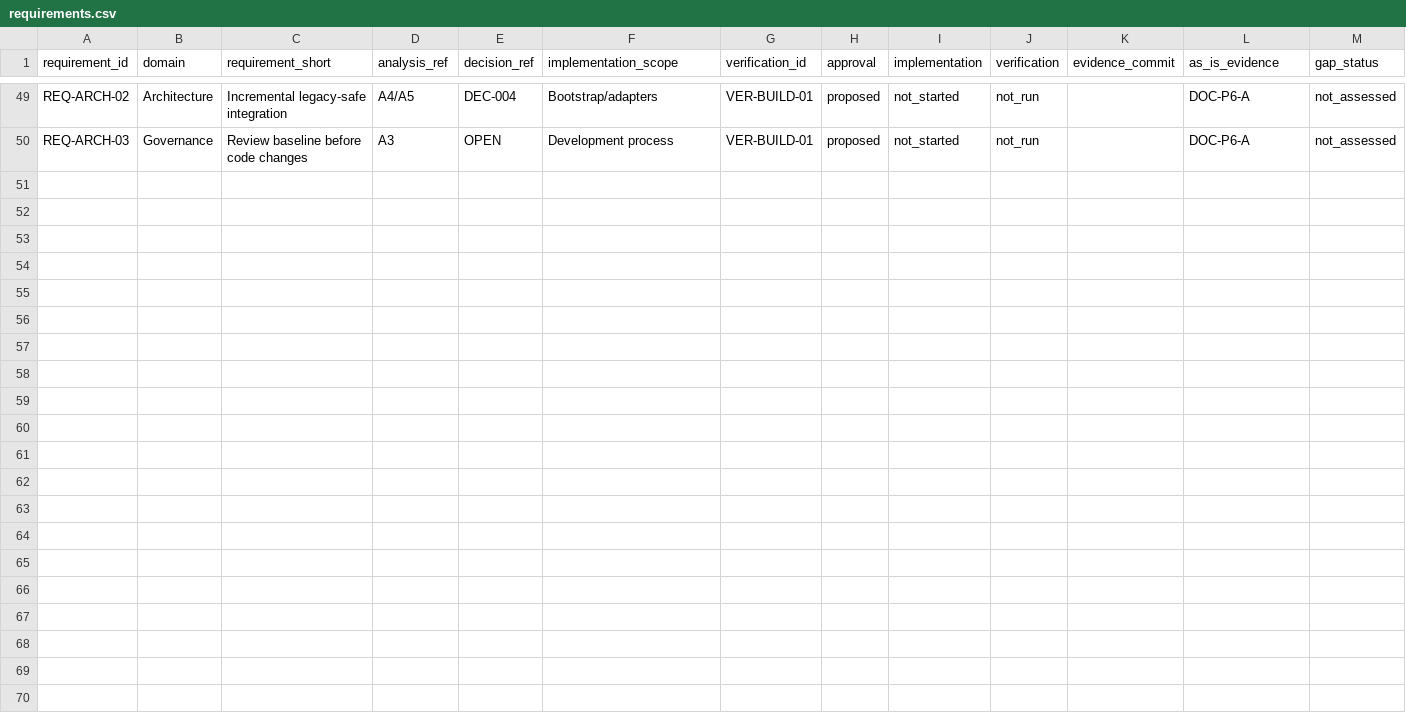
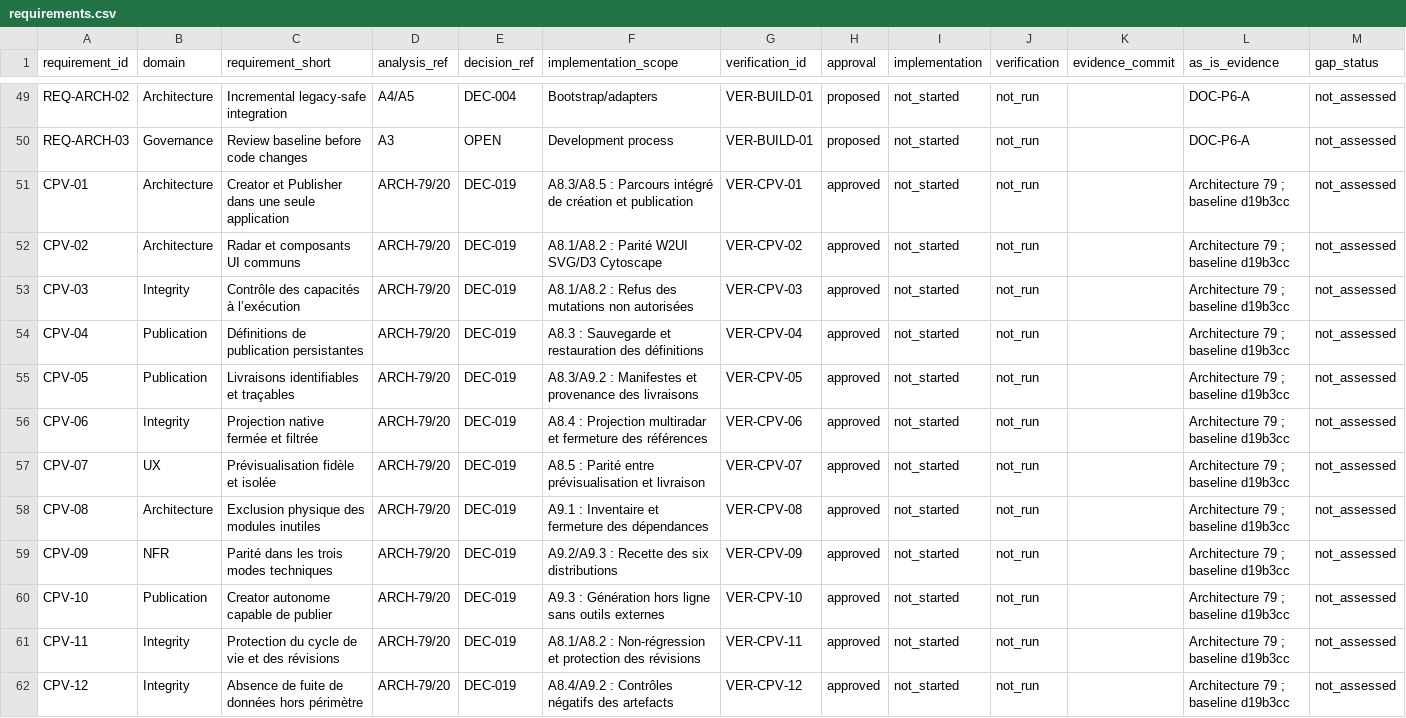
Before and after one commit to nfigay/StandardisationRadarChart, a CSV file: docs/requirements/requirements.csv, drawn as a sheet; only a part is shown, gaps mark what is left out; the diff names each change by its address in the sheet, - before the commit and + after, or states it on an @@ line.

Commit message:
docs: consolidate CPV requirements and project handover

```diff
--- a/docs/requirements/requirements.csv
+++ b/docs/requirements/requirements.csv
+row 51: CPV-01 | Architecture | Creator et Publisher dans une seule application | ARCH-79/20 | DEC-019 | A8.3/A8.5 : Parcours intégré de création et publication | VER-CPV-01 | approved | not_started | not_run |  | Architecture 79 ; baseline d19b3cc | not_assessed
+row 52: CPV-02 | Architecture | Radar et composants UI communs | ARCH-79/20 | DEC-019 | A8.1/A8.2 : Parité W2UI SVG/D3 Cytoscape | VER-CPV-02 | approved | not_started | not_run |  | Architecture 79 ; baseline d19b3cc | not_assessed
+row 53: CPV-03 | Integrity | Contrôle des capacités à l’exécution | ARCH-79/20 | DEC-019 | A8.1/A8.2 : Refus des mutations non autorisées | VER-CPV-03 | approved | not_started | not_run |  | Architecture 79 ; baseline d19b3cc | not_assessed
+row 54: CPV-04 | Publication | Définitions de publication persistantes | ARCH-79/20 | DEC-019 | A8.3 : Sauvegarde et restauration des définitions | VER-CPV-04 | approved | not_started | not_run |  | Architecture 79 ; baseline d19b3cc | not_assessed
+row 55: CPV-05 | Publication | Livraisons identifiables et traçables | ARCH-79/20 | DEC-019 | A8.3/A9.2 : Manifestes et provenance des livraisons | VER-CPV-05 | approved | not_started | not_run |  | Architecture 79 ; baseline d19b3cc | not_assessed
+row 56: CPV-06 | Integrity | Projection native fermée et filtrée | ARCH-79/20 | DEC-019 | A8.4 : Projection multiradar et fermeture des références | VER-CPV-06 | approved | not_started | not_run |  | Architecture 79 ; baseline d19b3cc | not_assessed
+row 57: CPV-07 | UX | Prévisualisation fidèle et isolée | ARCH-79/20 | DEC-019 | A8.5 : Parité entre prévisualisation et livraison | VER-CPV-07 | approved | not_started | not_run |  | Architecture 79 ; baseline d19b3cc | not_assessed
+row 58: CPV-08 | Architecture | Exclusion physique des modules inutiles | ARCH-79/20 | DEC-019 | A9.1 : Inventaire et fermeture des dépendances | VER-CPV-08 | approved | not_started | not_run |  | Architecture 79 ; baseline d19b3cc | not_assessed
+row 59: CPV-09 | NFR | Parité dans les trois modes techniques | ARCH-79/20 | DEC-019 | A9.2/A9.3 : Recette des six distributions | VER-CPV-09 | approved | not_started | not_run |  | Architecture 79 ; baseline d19b3cc | not_assessed
+row 60: CPV-10 | Publication | Creator autonome capable de publier | ARCH-79/20 | DEC-019 | A9.3 : Génération hors ligne sans outils externes | VER-CPV-10 | approved | not_started | not_run |  | Architecture 79 ; baseline d19b3cc | not_assessed
+row 61: CPV-11 | Integrity | Protection du cycle de vie et des révisions | ARCH-79/20 | DEC-019 | A8.1/A8.2 : Non-régression et protection des révisions | VER-CPV-11 | approved | not_started | not_run |  | Architecture 79 ; baseline d19b3cc | not_assessed
+row 62: CPV-12 | Integrity | Absence de fuite de données hors périmètre | ARCH-79/20 | DEC-019 | A8.4/A9.2 : Contrôles négatifs des artefacts | VER-CPV-12 | approved | not_started | not_run |  | Architecture 79 ; baseline d19b3cc | not_assessed
```
Also changed, not shown: 3 other files.
